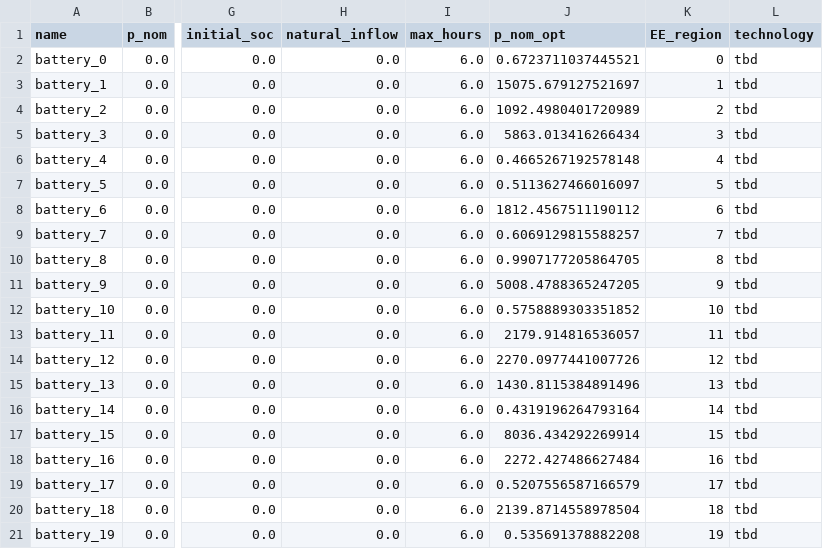
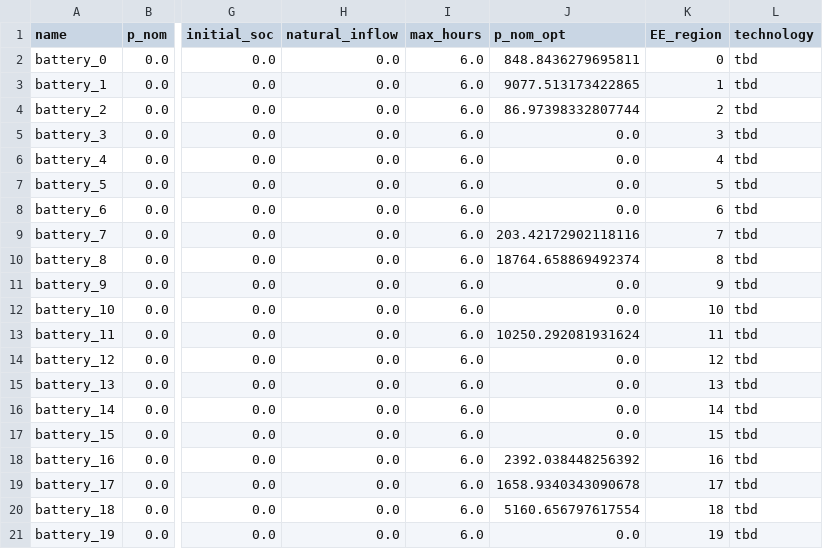
Before and after one commit to assume-framework/assume-examples, a CSV file: inputs/future_markets_paper/storage_units.csv, drawn as a sheet; only a part is shown, gaps mark what is left out; the diff names each change by its address in the sheet, - before the commit and + after, or states it on an @@ line.

```diff
--- a/inputs/future_markets_paper/storage_units.csv
+++ b/inputs/future_markets_paper/storage_units.csv
-J2 (p_nom_opt): 0.6723711037445521
+J2 (p_nom_opt): 848.8436279695811
-J3 (p_nom_opt): 15075.679127521697
+J3 (p_nom_opt): 9077.513173422865
-J4 (p_nom_opt): 1092.4980401720989
+J4 (p_nom_opt): 86.97398332807744
-J5 (p_nom_opt): 5863.013416266434
+J5 (p_nom_opt): 0.0
-J6 (p_nom_opt): 0.4665267192578148
+J6 (p_nom_opt): 0.0
-J7 (p_nom_opt): 0.5113627466016097
+J7 (p_nom_opt): 0.0
-J8 (p_nom_opt): 1812.4567511190112
+J8 (p_nom_opt): 0.0
-J9 (p_nom_opt): 0.6069129815588257
+J9 (p_nom_opt): 203.42172902118116
-J10 (p_nom_opt): 0.9907177205864705
+J10 (p_nom_opt): 18764.658869492374
-J11 (p_nom_opt): 5008.4788365247205
+J11 (p_nom_opt): 0.0
-J12 (p_nom_opt): 0.5758889303351852
+J12 (p_nom_opt): 0.0
-J13 (p_nom_opt): 2179.914816536057
+J13 (p_nom_opt): 10250.292081931624
-J14 (p_nom_opt): 2270.0977441007726
+J14 (p_nom_opt): 0.0
-J15 (p_nom_opt): 1430.8115384891496
+J15 (p_nom_opt): 0.0
-J16 (p_nom_opt): 0.4319196264793164
+J16 (p_nom_opt): 0.0
-J17 (p_nom_opt): 8036.434292269914
+J17 (p_nom_opt): 0.0
-J18 (p_nom_opt): 2272.427486627484
+J18 (p_nom_opt): 2392.038448256392
-J19 (p_nom_opt): 0.5207556587166579
+J19 (p_nom_opt): 1658.9340343090678
-J20 (p_nom_opt): 2139.8714558978504
+J20 (p_nom_opt): 5160.656797617554
-J21 (p_nom_opt): 0.535691378882208
+J21 (p_nom_opt): 0.0
```
Also changed, not shown: inputs/future_markets_paper/powerplant_units.csv, 7 other files.
